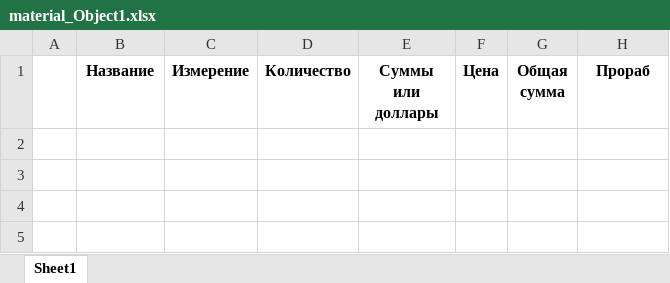
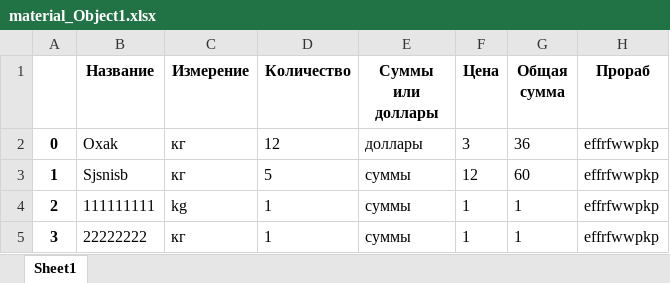
Before and after one commit to xiidot1303/construction_bot, an Excel workbook: files/excel/material_Object1.xlsx, sheet Sheet1, drawn as a sheet; values as stored, in another font and other column widths than the file's, no borders; the diff names each change by its address in the sheet, - before the commit and + after, or states it on an @@ line.

Commit message:
create materials and salaries in site, check value is int

```diff
--- a/files/excel/material_Object1.xlsx (sheet Sheet1)
+++ b/files/excel/material_Object1.xlsx (sheet Sheet1)
+row 2: 0 | Oxak | кг | 12 | доллары | 3 | 36 | effrfwwpkp
+row 3: 1 | Sjsnisb | кг | 5 | суммы | 12 | 60 | effrfwwpkp
+row 4: 2 | 111111111 | kg | 1 | суммы | 1 | 1 | effrfwwpkp
+row 5: 3 | 22222222 | кг | 1 | суммы | 1 | 1 | effrfwwpkp
```
Also changed, not shown: files/excel/salary_Object1.xlsx, 13 other files.
